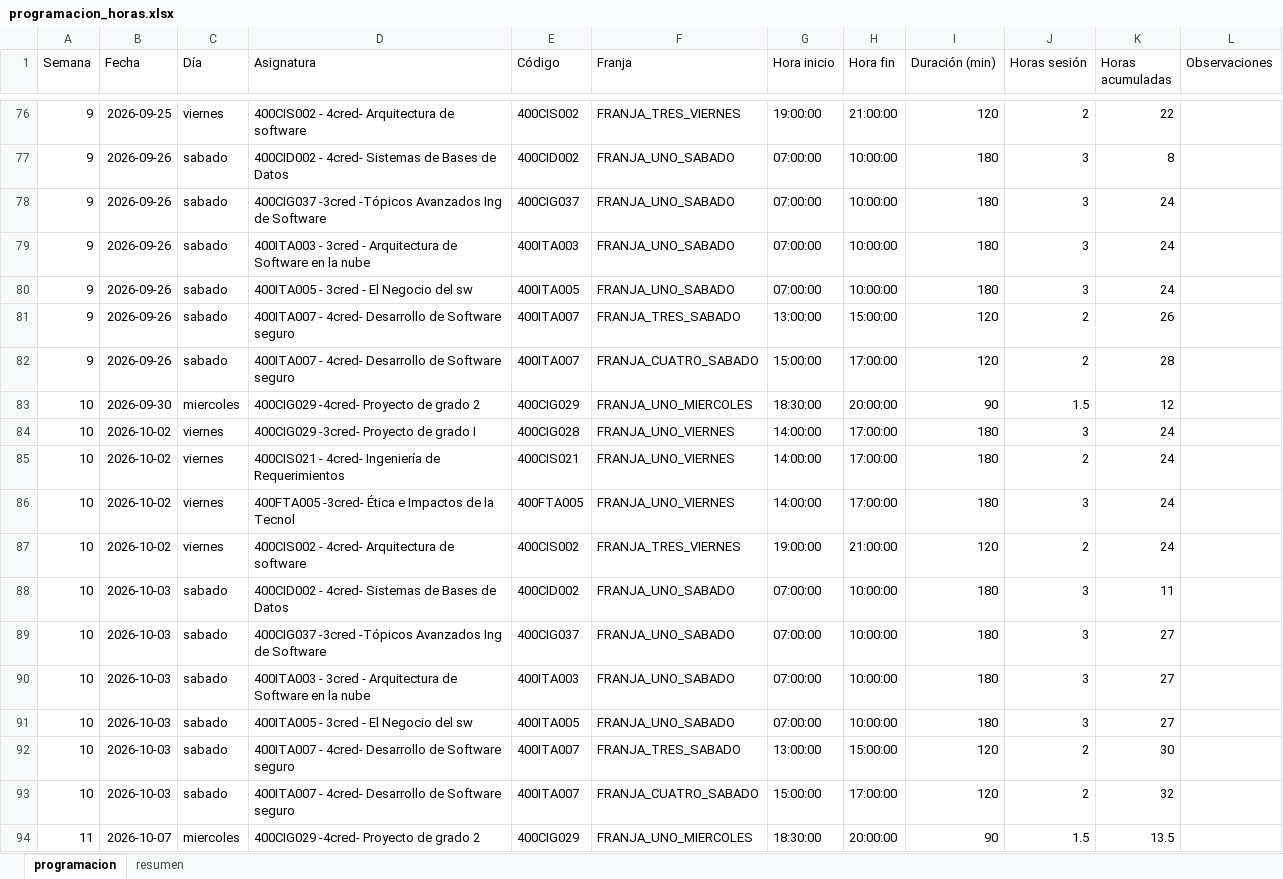
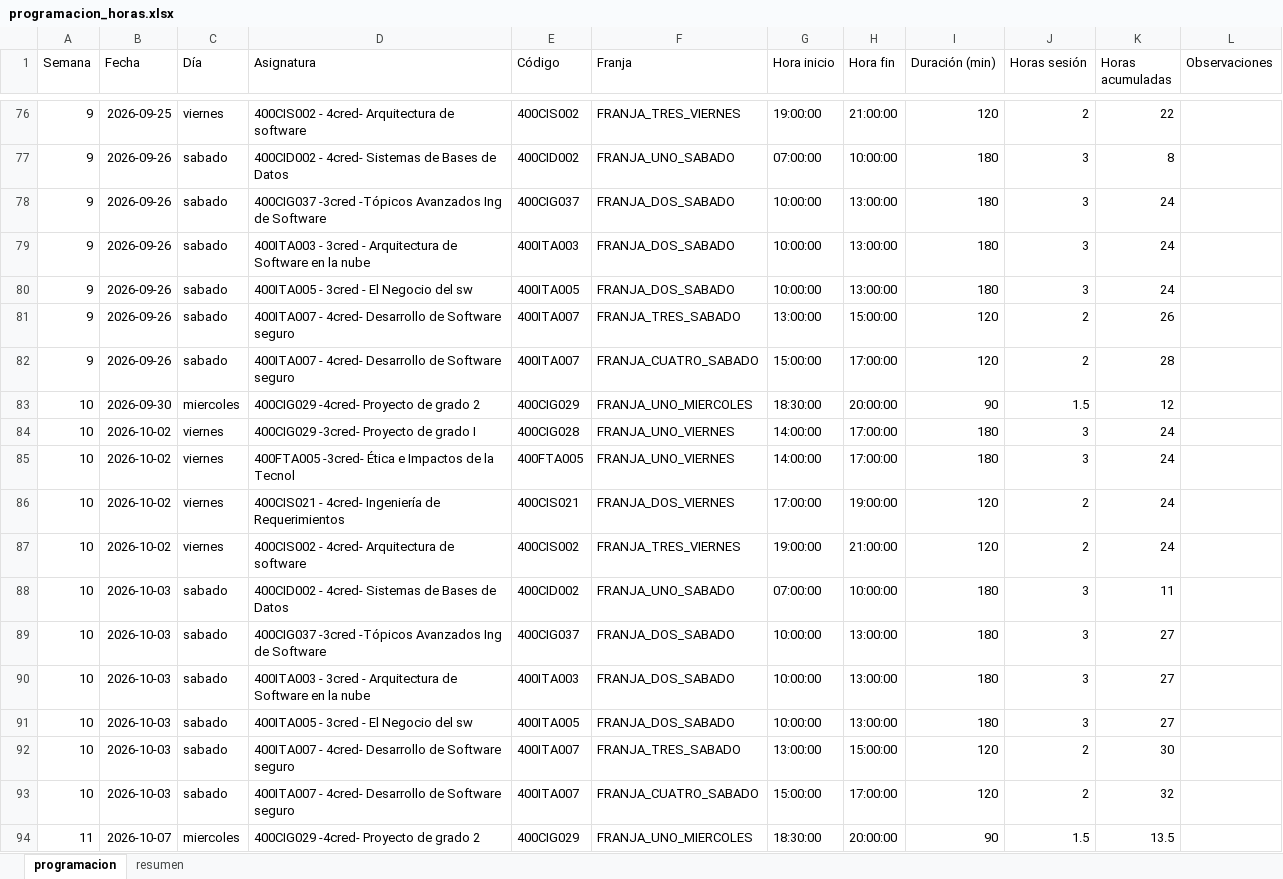
Before and after one commit to lufe089/programacion_academica, an Excel workbook: outputs/programacion_horas.xlsx, sheet programacion, drawn as a sheet; only a part is shown, gaps mark what is left out; values as stored, in another font and other column widths than the file's, no borders; removed rows and columns are numbered as before the commit, all else as after; the diff covers the shown part only; the diff names each change by its address in the sheet, - before the commit and + after, or states it on an @@ line.

```diff
--- a/outputs/programacion_horas.xlsx (sheet programacion)
+++ b/outputs/programacion_horas.xlsx (sheet programacion)
-F78:F80 (Franja): FRANJA_UNO_SABADO
+F78:F80 (Franja): FRANJA_DOS_SABADO
-G78:G80 (Hora inicio): 07:00:00
+G78:G80 (Hora inicio): 10:00:00
-H78:H80 (Hora fin): 10:00:00
+H78:H80 (Hora fin): 13:00:00
-row 85: 10 | 2026-10-02 | viernes | 400CIS021 - 4cred- Ingeniería de Requerimientos | 400CIS021 | FRANJA_UNO_VIERNES | 14:00:00 | 17:00:00 | 180 | 2 | 24
+row 86: 10 | 2026-10-02 | viernes | 400CIS021 - 4cred- Ingeniería de Requerimientos | 400CIS021 | FRANJA_DOS_VIERNES | 17:00:00 | 19:00:00 | 120 | 2 | 24
-F89:F91 (Franja): FRANJA_UNO_SABADO
+F89:F91 (Franja): FRANJA_DOS_SABADO
-G89:G91 (Hora inicio): 07:00:00
+G89:G91 (Hora inicio): 10:00:00
-H89:H91 (Hora fin): 10:00:00
+H89:H91 (Hora fin): 13:00:00
```
Also changed, not shown: 21 added rows, 22 removed rows and 87 edited cells elsewhere in this sheet, sheet resumen, outputs/programacion_franjas.xlsx, outputs/programacion_matriz.xlsx, 5 other files.
